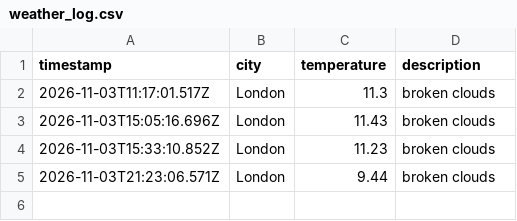
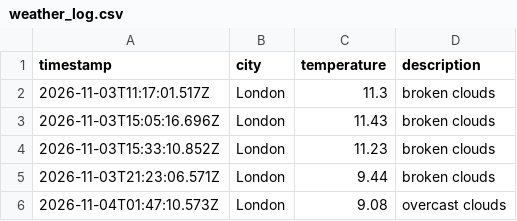
Before and after one commit to wwwahida/weather_dataops, a CSV file: data/weather_log.csv, drawn as a sheet.

```diff
--- a/data/weather_log.csv
+++ b/data/weather_log.csv
@@ -5 +5,2 @@ timestamp,city,temperature,description
 2026-11-03T21:23:06.571Z,London,9.44,broken clouds
+2026-11-04T01:47:10.573Z,London,9.08,overcast clouds
```
Also changed, not shown: 1 other file.
